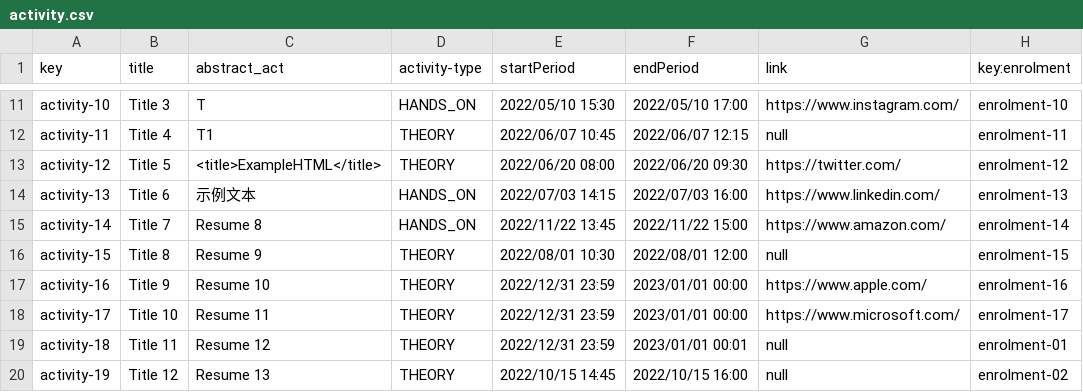
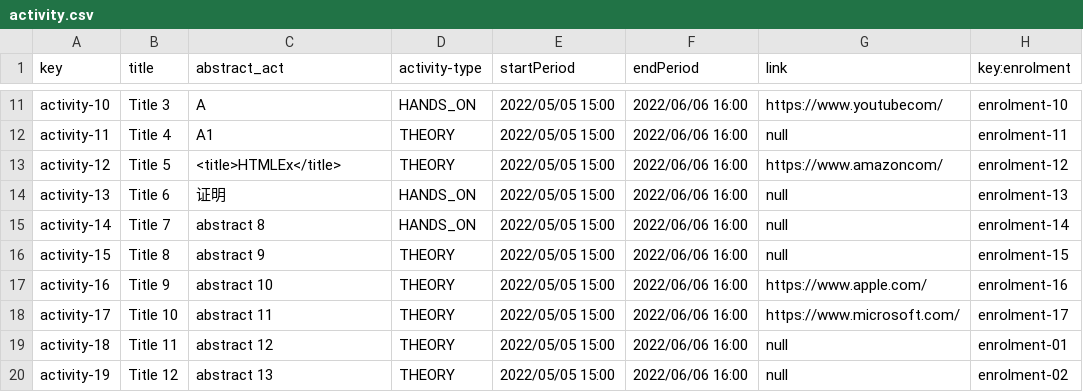
Before and after one commit to DP2-L1/ACME-L3-D03, a CSV file: src/main/webapp/WEB-INF/resources/sample-data/activity.csv, drawn as a sheet; only a part is shown, gaps mark what is left out; the diff covers the shown part only; the diff names each change by its address in the sheet, - before the commit and + after, or states it on an @@ line.

```diff
--- a/src/main/webapp/WEB-INF/resources/sample-data/activity.csv
+++ b/src/main/webapp/WEB-INF/resources/sample-data/activity.csv
-C11 (abstract_act): T
+C11 (abstract_act): A
-E11 (startPeriod): 2022/05/10 15:30
+E11 (startPeriod): 2022/05/05 15:00
-F11 (endPeriod): 2022/05/10 17:00
+F11 (endPeriod): 2022/06/06 16:00
-G11 (link): https://www.instagram.com/
+G11 (link): https://www.youtubecom/
-C12 (abstract_act): T1
+C12 (abstract_act): A1
-E12 (startPeriod): 2022/06/07 10:45
+E12 (startPeriod): 2022/05/05 15:00
-F12 (endPeriod): 2022/06/07 12:15
+F12 (endPeriod): 2022/06/06 16:00
-C13 (abstract_act): <title>ExampleHTML</title>
+C13 (abstract_act): <title>HTMLEx</title>
-E13 (startPeriod): 2022/06/20 08:00
+E13 (startPeriod): 2022/05/05 15:00
-F13 (endPeriod): 2022/06/20 09:30
+F13 (endPeriod): 2022/06/06 16:00
-G13 (link): https://twitter.com/
+G13 (link): https://www.amazoncom/
-C14 (abstract_act): 示例文本
+C14 (abstract_act): 证明
-E14 (startPeriod): 2022/07/03 14:15
+E14 (startPeriod): 2022/05/05 15:00
-F14 (endPeriod): 2022/07/03 16:00
+F14 (endPeriod): 2022/06/06 16:00
-G14 (link): https://www.linkedin.com/
+G14 (link): null
-C15 (abstract_act): Resume 8
+C15 (abstract_act): abstract 8
-E15 (startPeriod): 2022/11/22 13:45
+E15 (startPeriod): 2022/05/05 15:00
-F15 (endPeriod): 2022/11/22 15:00
+F15 (endPeriod): 2022/06/06 16:00
-G15 (link): https://www.amazon.com/
+G15 (link): null
-C16 (abstract_act): Resume 9
+C16 (abstract_act): abstract 9
-E16 (startPeriod): 2022/08/01 10:30
+E16 (startPeriod): 2022/05/05 15:00
-F16 (endPeriod): 2022/08/01 12:00
+F16 (endPeriod): 2022/06/06 16:00
-C17 (abstract_act): Resume 10
+C17 (abstract_act): abstract 10
-E17:E19 (startPeriod): 2022/12/31 23:59
+E17:E19 (startPeriod): 2022/05/05 15:00
-F17:F18 (endPeriod): 2023/01/01 00:00
+F17:F18 (endPeriod): 2022/06/06 16:00
-C18 (abstract_act): Resume 11
+C18 (abstract_act): abstract 11
-C19 (abstract_act): Resume 12
+C19 (abstract_act): abstract 12
-F19 (endPeriod): 2023/01/01 00:01
+F19 (endPeriod): 2022/06/06 16:00
-C20 (abstract_act): Resume 13
+C20 (abstract_act): abstract 13
-E20 (startPeriod): 2022/10/15 14:45
+E20 (startPeriod): 2022/05/05 15:00
-F20 (endPeriod): 2022/10/15 16:00
+F20 (endPeriod): 2022/06/06 16:00
```
Also changed, not shown: 46 edited cells elsewhere in this file.
